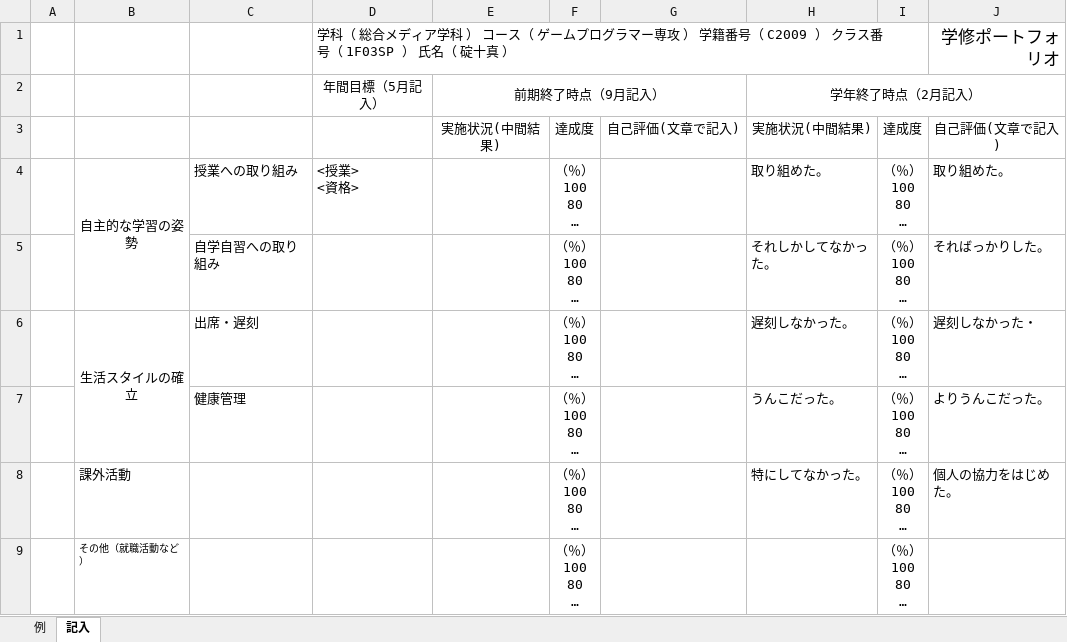
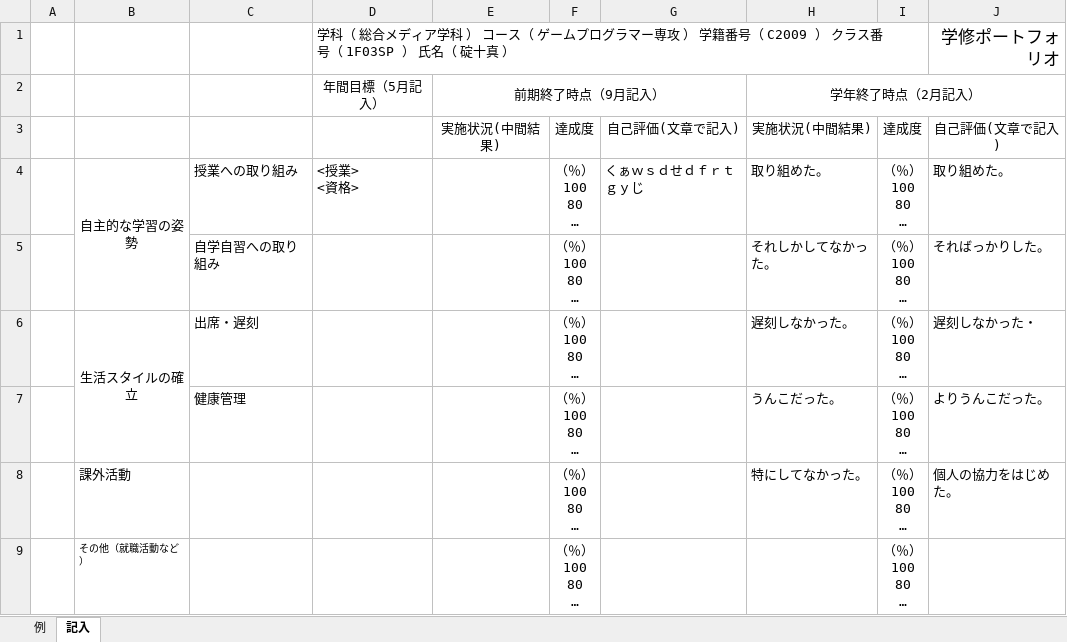
Before and after one commit to jyumaa/-aa, an Excel workbook: 2022学修ポートフォリオ.xlsx, sheet 記入, drawn as a sheet; long unchanged cells end in …; values as stored, in another font and other column widths than the file's, no borders; the diff names each change by its address in the sheet, - before the commit and + after, or states it on an @@ line.

```diff
--- a/2022学修ポートフォリオ.xlsx (sheet 記入)
+++ b/2022学修ポートフォリオ.xlsx (sheet 記入)
-G4: (empty)
+G4: くぁｗｓｄせｄｆｒｔｇｙじ
```
